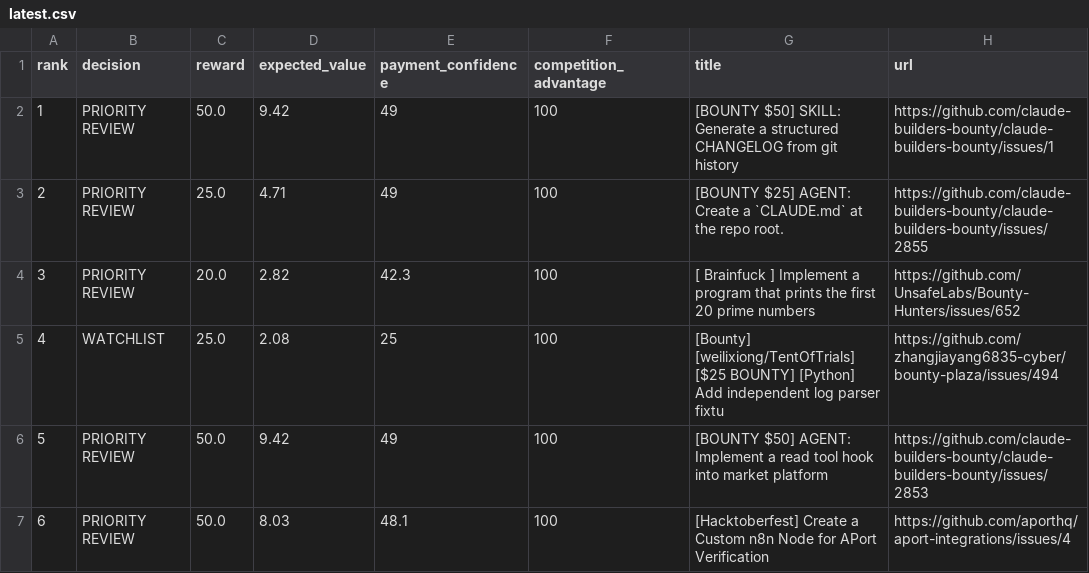
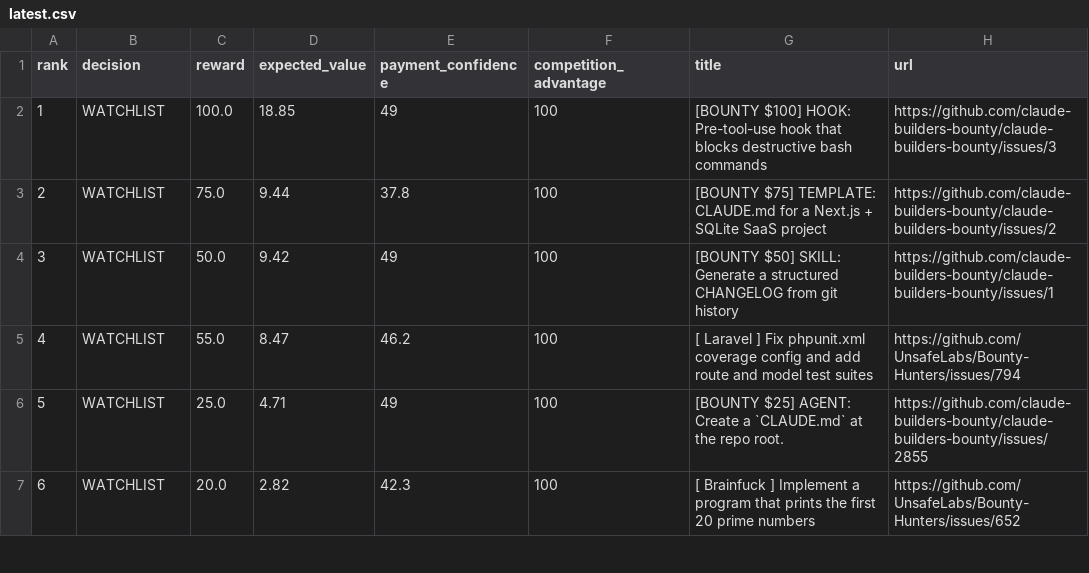
Before and after one commit to mazenfarkouh580-netizen/atlas-opportunity-hunter, a CSV file: docs/reports/latest.csv, drawn as a sheet; only a part is shown; the diff covers the shown part only.

```diff
--- a/docs/reports/latest.csv
+++ b/docs/reports/latest.csv
@@ -1,7 +1,7 @@
 rank,decision,reward,expected_value,payment_confidence,competition_advantage,title,url
-1,"PRIORITY REVIEW",50.0,9.42,49,100,"[BOUNTY $50] SKILL: Generate a structured CHANGELOG from git history","https://github.com/claude-builders-bounty/claude-builders-bounty/issues/1"
-2,"PRIORITY REVIEW",25.0,4.71,49,100,"[BOUNTY $25] AGENT: Create a `CLAUDE.md` at the repo root.","https://github.com/claude-builders-bounty/claude-builders-bounty/issues/2855"
-3,"PRIORITY REVIEW",20.0,2.82,42.3,100,"[ Brainfuck ] Implement a program that prints the first 20 prime numbers","https://github.com/UnsafeLabs/Bounty-Hunters/issues/652"
-4,"WATCHLIST",25.0,2.08,25,100,"[Bounty] [weilixiong/TentOfTrials] [$25 BOUNTY] [Python] Add independent log parser fixtu","https://github.com/zhangjiayang6835-cyber/bounty-plaza/issues/494"
-5,"PRIORITY REVIEW",50.0,9.42,49,100,"[BOUNTY $50] AGENT: Implement a read tool hook into market platform","https://github.com/claude-builders-bounty/claude-builders-bounty/issues/2853"
-6,"PRIORITY REVIEW",50.0,8.03,48.1,100,"[Hacktoberfest] Create a Custom n8n Node for APort Verification","https://github.com/aporthq/aport-integrations/issues/4"
+1,"WATCHLIST",100.0,18.85,49,100,"[BOUNTY $100] HOOK: Pre-tool-use hook that blocks destructive bash commands","https://github.com/claude-builders-bounty/claude-builders-bounty/issues/3"
+2,"WATCHLIST",75.0,9.44,37.8,100,"[BOUNTY $75] TEMPLATE: CLAUDE.md for a Next.js + SQLite SaaS project","https://github.com/claude-builders-bounty/claude-builders-bounty/issues/2"
+3,"WATCHLIST",50.0,9.42,49,100,"[BOUNTY $50] SKILL: Generate a structured CHANGELOG from git history","https://github.com/claude-builders-bounty/claude-builders-bounty/issues/1"
+4,"WATCHLIST",55.0,8.47,46.2,100,"[ Laravel ] Fix phpunit.xml coverage config and add route and model test suites","https://github.com/UnsafeLabs/Bounty-Hunters/issues/794"
+5,"WATCHLIST",25.0,4.71,49,100,"[BOUNTY $25] AGENT: Create a `CLAUDE.md` at the repo root.","https://github.com/claude-builders-bounty/claude-builders-bounty/issues/2855"
+6,"WATCHLIST",20.0,2.82,42.3,100,"[ Brainfuck ] Implement a program that prints the first 20 prime numbers","https://github.com/UnsafeLabs/Bounty-Hunters/issues/652"
```
Also changed, not shown: 75 edited cells elsewhere in this file, 12 other files.
